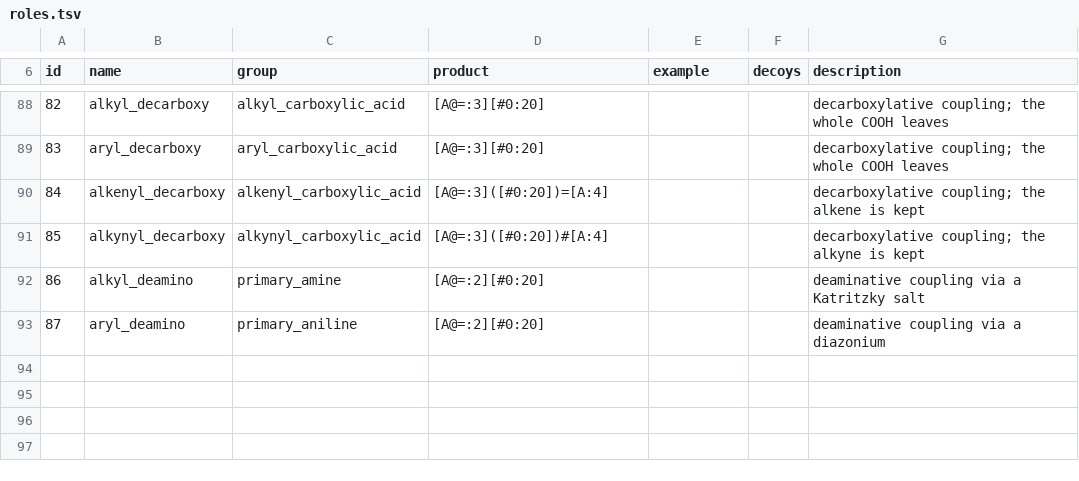
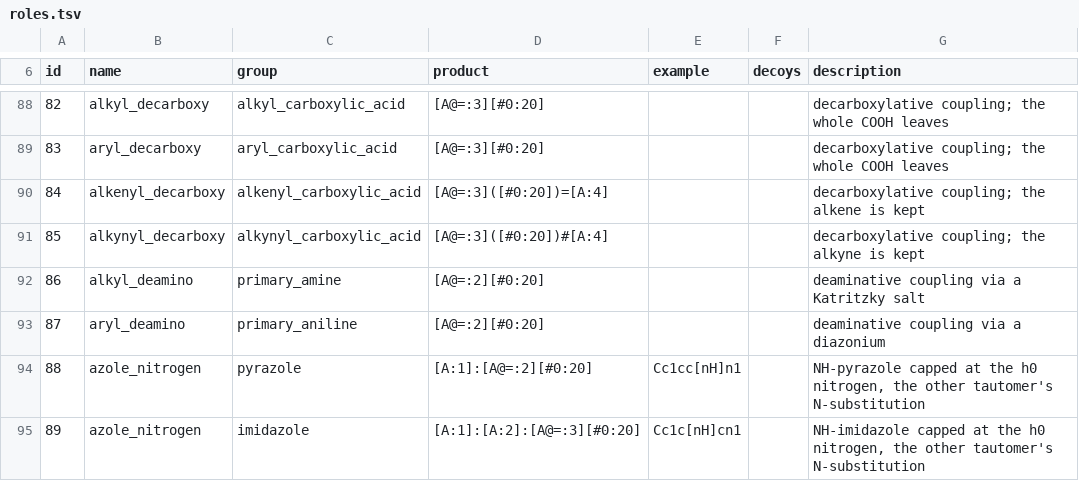
Before and after one commit to chython/chython, a TSV file: chython/reactions/tables/roles.tsv, drawn as a sheet; only a part is shown, gaps mark what is left out.

```diff
--- a/chython/reactions/tables/roles.tsv
+++ b/chython/reactions/tables/roles.tsv
@@ -93 +93,3 @@ id	name	group	product	example	decoys	description
 87	aryl_deamino	primary_aniline	[A@=:2][#0:20]			deaminative coupling via a diazonium
+88	azole_nitrogen	pyrazole	[A:1]:[A@=:2][#0:20]	Cc1cc[nH]n1		NH-pyrazole capped at the h0 nitrogen, the other tautomer's N-substitution
+89	azole_nitrogen	imidazole	[A:1]:[A:2]:[A@=:3][#0:20]	Cc1c[nH]cn1		NH-imidazole capped at the h0 nitrogen, the other tautomer's N-substitution
```
Also changed, not shown: chython/reactions/tables/protective.tsv, chython/reactions/tables/reactions.tsv, 13 other files.
